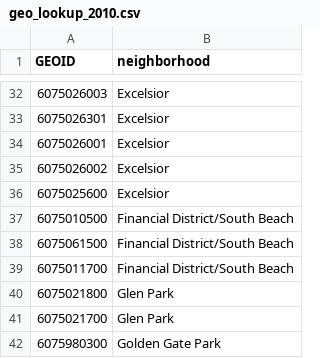
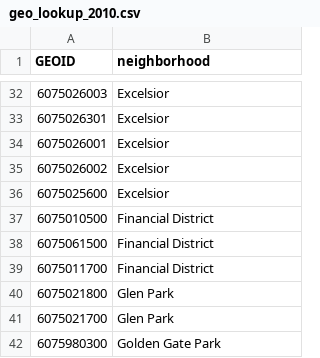
Before and after one commit to sfcpc/san-francisco-neighborhood-profiles, a CSV file: lookup_tables/geo_lookup_2010.csv, drawn as a sheet; only a part is shown, gaps mark what is left out.

Commit message:
Matched neighborhood names in 2010 and 2020
Changed 'Financial District/South Beach' for 'Financial District

```diff
--- a/lookup_tables/geo_lookup_2010.csv
+++ b/lookup_tables/geo_lookup_2010.csv
@@ -36,5 +36,5 @@ GEOID,neighborhood
 6075025600,Excelsior
-6075010500,Financial District/South Beach
-6075061500,Financial District/South Beach
-6075011700,Financial District/South Beach
+6075010500,Financial District
+6075061500,Financial District
+6075011700,Financial District
 6075021800,Glen Park
```
